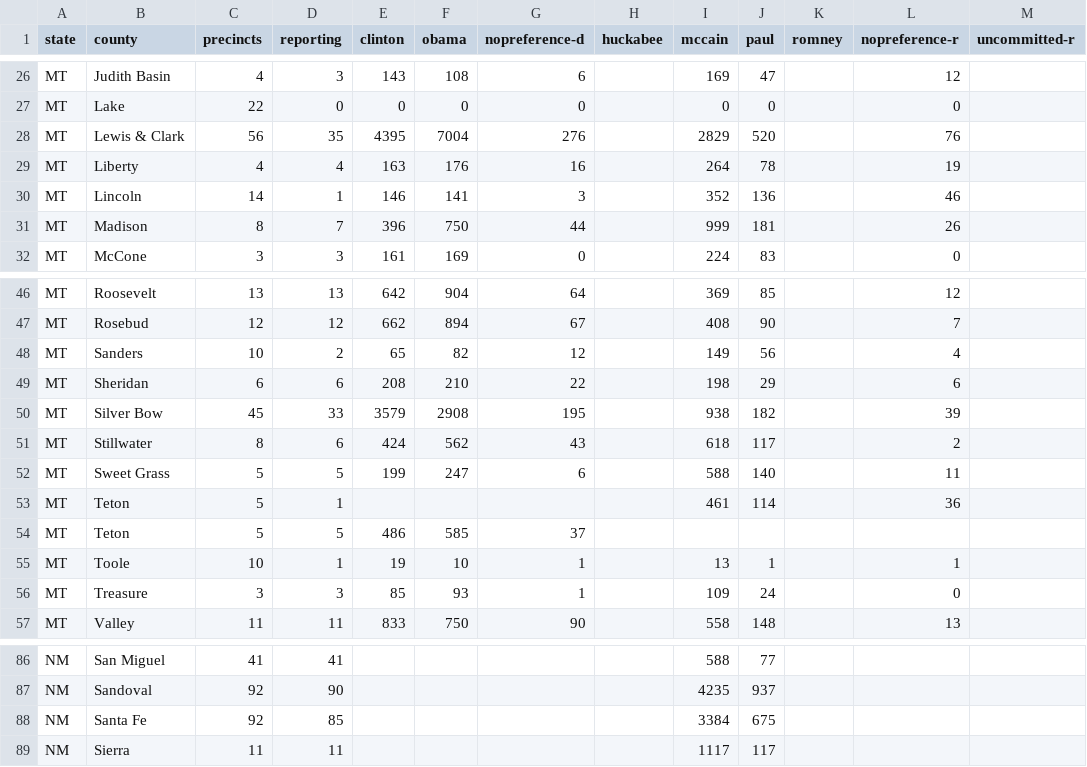
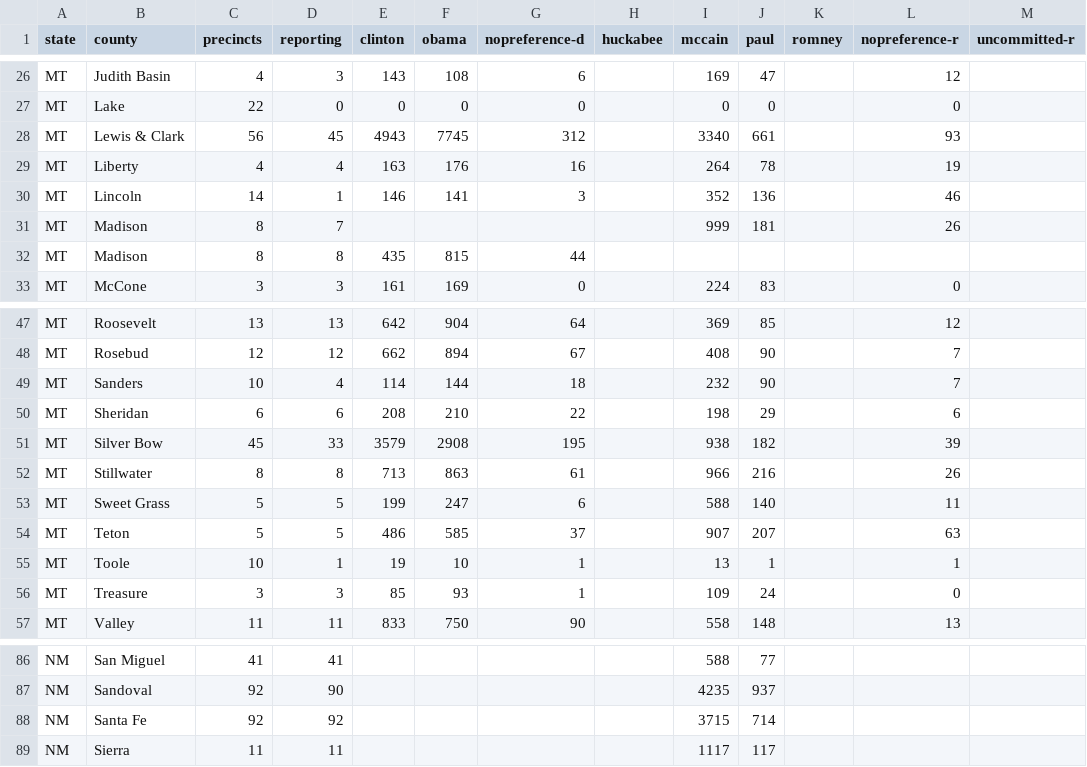
Before and after one commit to geary/primary-maps-2008-data, a CSV file: votes/0603.csv, drawn as a sheet; only a part is shown, gaps mark what is left out; the diff covers the shown part only.

Commit message:
Vote update

```diff
--- a/votes/0603.csv
+++ b/votes/0603.csv
@@ -27,6 +27,7 @@ MT,Judith Basin,4,3,143,108,6,,169,47,,12,
 MT,Lake,22,0,0,0,0,,0,0,,0,
-MT,Lewis & Clark,56,35,4395,7004,276,,2829,520,,76,
+MT,Lewis & Clark,56,45,4943,7745,312,,3340,661,,93,
 MT,Liberty,4,4,163,176,16,,264,78,,19,
 MT,Lincoln,14,1,146,141,3,,352,136,,46,
-MT,Madison,8,7,396,750,44,,999,181,,26,
+MT,Madison,8,7,,,,,999,181,,26,
+MT,Madison,8,8,435,815,44,,,,,,
 MT,McCone,3,3,161,169,0,,224,83,,0,
@@ -47,9 +48,8 @@ MT,Roosevelt,13,13,642,904,64,,369,85,,12,
 MT,Rosebud,12,12,662,894,67,,408,90,,7,
-MT,Sanders,10,2,65,82,12,,149,56,,4,
+MT,Sanders,10,4,114,144,18,,232,90,,7,
 MT,Sheridan,6,6,208,210,22,,198,29,,6,
 MT,Silver Bow,45,33,3579,2908,195,,938,182,,39,
-MT,Stillwater,8,6,424,562,43,,618,117,,2,
+MT,Stillwater,8,8,713,863,61,,966,216,,26,
 MT,Sweet Grass,5,5,199,247,6,,588,140,,11,
-MT,Teton,5,1,,,,,461,114,,36,
-MT,Teton,5,5,486,585,37,,,,,,
+MT,Teton,5,5,486,585,37,,907,207,,63,
 MT,Toole,10,1,19,10,1,,13,1,,1,
@@ -87,3 +87,3 @@ NM,San Miguel,41,41,,,,,588,77,,,
 NM,Sandoval,92,90,,,,,4235,937,,,
-NM,Santa Fe,92,85,,,,,3384,675,,,
+NM,Santa Fe,92,92,,,,,3715,714,,,
 NM,Sierra,11,11,,,,,1117,117,,,
```
Also changed, not shown: 21 edited cells elsewhere in this file, 5 other files.
